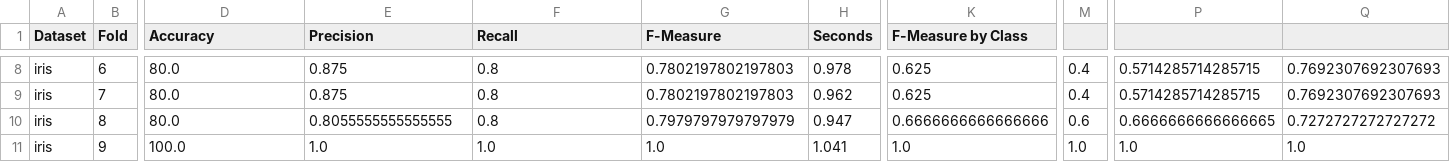
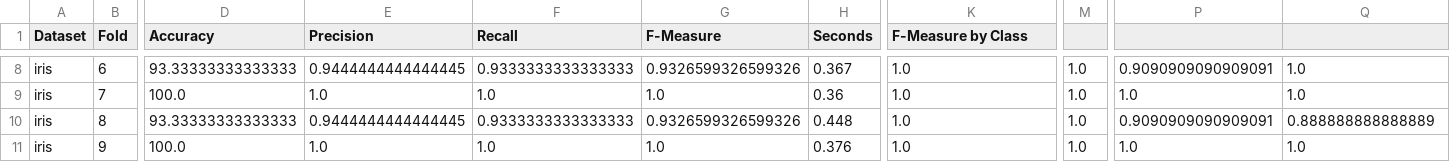
Before and after one commit to mateusfb/EOCD, a CSV file: output.csv, drawn as a sheet; only a part is shown, gaps mark what is left out; the diff covers the shown part only; the diff names each change by its address in the sheet, - before the commit and + after, or states it on an @@ line.

```diff
--- a/output.csv
+++ b/output.csv
-D8 (Accuracy): 80.0
+D8 (Accuracy): 93.33333333333333
-E8 (Precision): 0.875
+E8 (Precision): 0.9444444444444445
-F8 (Recall): 0.8
+F8 (Recall): 0.9333333333333333
-G8 (F-Measure): 0.7802197802197803
+G8 (F-Measure): 0.9326599326599326
-H8 (Seconds): 0.978
+H8 (Seconds): 0.367
-K8:K9 (F-Measure by Class): 0.625
+K8:K9 (F-Measure by Class): 1.0
-M8:M9: 0.4
+M8:M9: 1.0
-P8: 0.5714285714285715
+P8: 0.9090909090909091
-Q8:Q9: 0.7692307692307693
+Q8:Q9: 1.0
-D9 (Accuracy): 80.0
+D9 (Accuracy): 100.0
-E9 (Precision): 0.875
+E9 (Precision): 1.0
-F9 (Recall): 0.8
+F9 (Recall): 1.0
-G9 (F-Measure): 0.7802197802197803
+G9 (F-Measure): 1.0
-H9 (Seconds): 0.962
+H9 (Seconds): 0.36
-P9: 0.5714285714285715
+P9: 1.0
-D10 (Accuracy): 80.0
+D10 (Accuracy): 93.33333333333333
-E10 (Precision): 0.8055555555555555
+E10 (Precision): 0.9444444444444445
-F10 (Recall): 0.8
+F10 (Recall): 0.9333333333333333
-G10 (F-Measure): 0.7979797979797979
+G10 (F-Measure): 0.9326599326599326
-H10 (Seconds): 0.947
+H10 (Seconds): 0.448
-K10 (F-Measure by Class): 0.6666666666666666
+K10 (F-Measure by Class): 1.0
-M10: 0.6
+M10: 1.0
-P10: 0.6666666666666665
+P10: 0.9090909090909091
-Q10: 0.7272727272727272
+Q10: 0.888888888888889
-H11 (Seconds): 1.041
+H11 (Seconds): 0.376
```
Also changed, not shown: 62 edited cells elsewhere in this file, 1 other file.
